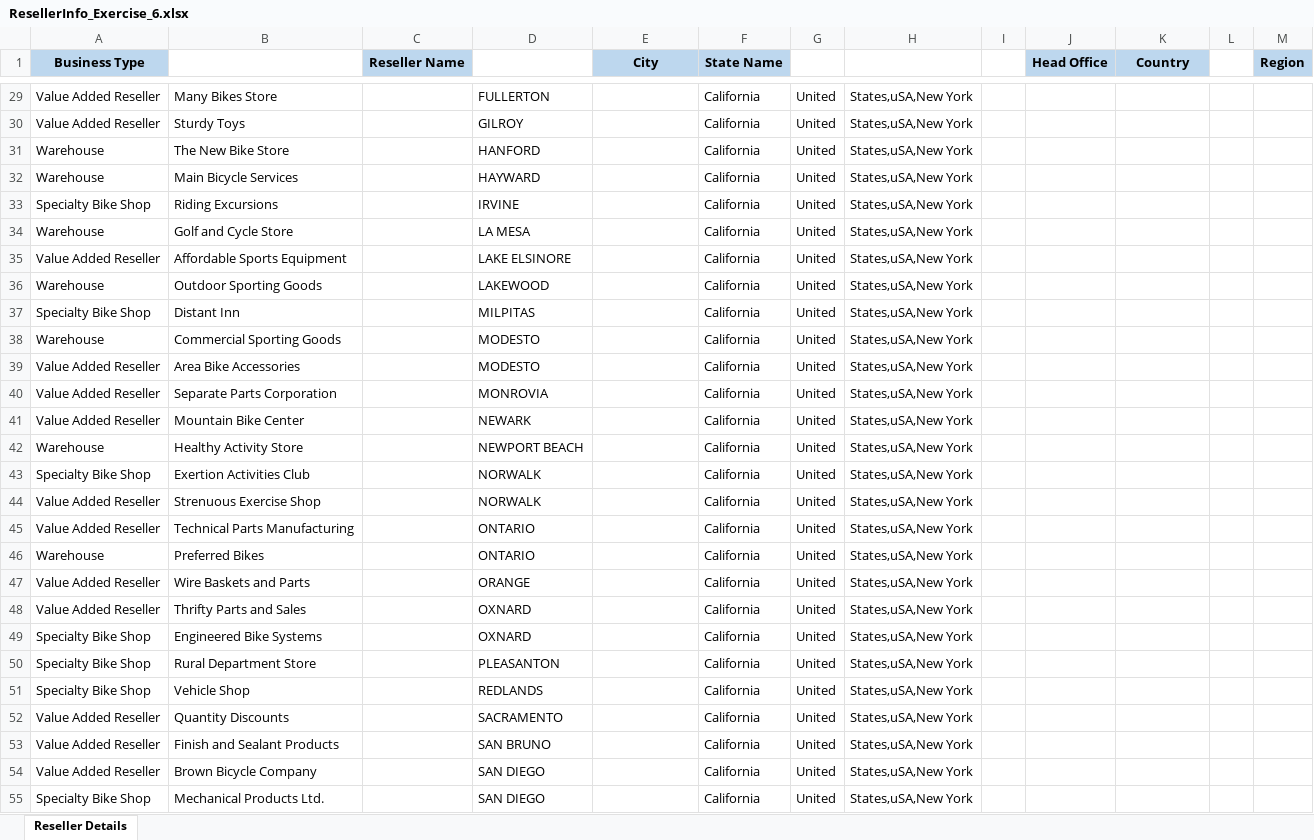
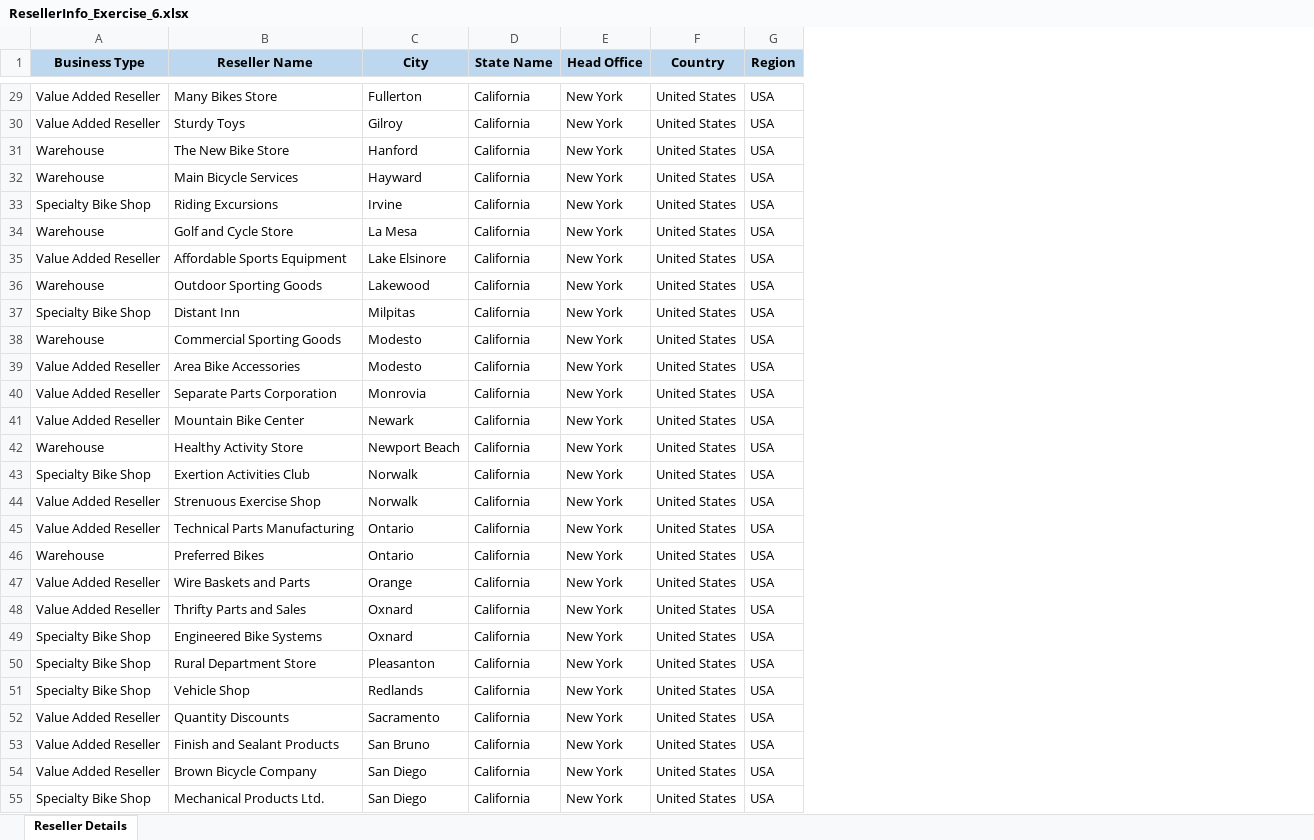
Before and after one commit to Padmashree22/Microsoft-Excel-Coursera-Task, an Excel workbook: ResellerInfo_Exercise_6.xlsx, sheet Reseller Details, drawn as a sheet; only a part is shown, gaps mark what is left out; values as stored, in another font and other column widths than the file's, no borders; removed rows and columns are numbered as before the commit, all else as after; the diff covers the shown part only; the diff names each change by its address in the sheet, - before the commit and + after, or states it on an @@ line.

```diff
--- a/ResellerInfo_Exercise_6.xlsx (sheet Reseller Details)
+++ b/ResellerInfo_Exercise_6.xlsx (sheet Reseller Details)
-column C (Reseller Name), empty
-column D, rows 29-55: FULLERTON | GILROY | HANFORD | HAYWARD | IRVINE | LA MESA | LAKE ELSINORE | LAKEWOOD | MILPITAS | MODESTO | MODESTO | MONROVIA | NEWARK | NEWPORT BEACH | NORWALK | NORWALK | ONTARIO | ONTARIO | ORANGE | OXNARD | OXNARD | PLEASANTON | REDLANDS | SACRAMENTO | SAN BRUNO | SAN DIEGO | SAN DIEGO
-column G, rows 29-55: all United
-column H, rows 29-55: all States,uSA,New York
-column I, empty
-column L, empty
-B1: (empty)
+B1: Reseller Name
-B1 fill: none
+B1 fill: #BDD7EE
-C29 (City): (empty)
+C29 (City): Fullerton
-E29:E55 (Head Office): (empty)
+E29:E55 (Head Office): New York
-F29:F55 (Country): (empty)
+F29:F55 (Country): United States
-G29:G55 (Region): (empty)
+G29:G55 (Region): USA
-C30 (City): (empty)
+C30 (City): Gilroy
-C31 (City): (empty)
+C31 (City): Hanford
-C32 (City): (empty)
+C32 (City): Hayward
-C33 (City): (empty)
+C33 (City): Irvine
-C34 (City): (empty)
+C34 (City): La Mesa
-C35 (City): (empty)
+C35 (City): Lake Elsinore
-C36 (City): (empty)
+C36 (City): Lakewood
-C37 (City): (empty)
+C37 (City): Milpitas
-C38:C39 (City): (empty)
+C38:C39 (City): Modesto
-C40 (City): (empty)
+C40 (City): Monrovia
-C41 (City): (empty)
+C41 (City): Newark
-C42 (City): (empty)
+C42 (City): Newport Beach
-C43:C44 (City): (empty)
+C43:C44 (City): Norwalk
-C45:C46 (City): (empty)
+C45:C46 (City): Ontario
-C47 (City): (empty)
+C47 (City): Orange
-C48:C49 (City): (empty)
+C48:C49 (City): Oxnard
-C50 (City): (empty)
+C50 (City): Pleasanton
-C51 (City): (empty)
+C51 (City): Redlands
-C52 (City): (empty)
+C52 (City): Sacramento
-C53 (City): (empty)
+C53 (City): San Bruno
-C54:C55 (City): (empty)
+C54:C55 (City): San Diego
```
Also changed, not shown: 1600 edited cells elsewhere in this sheet.
